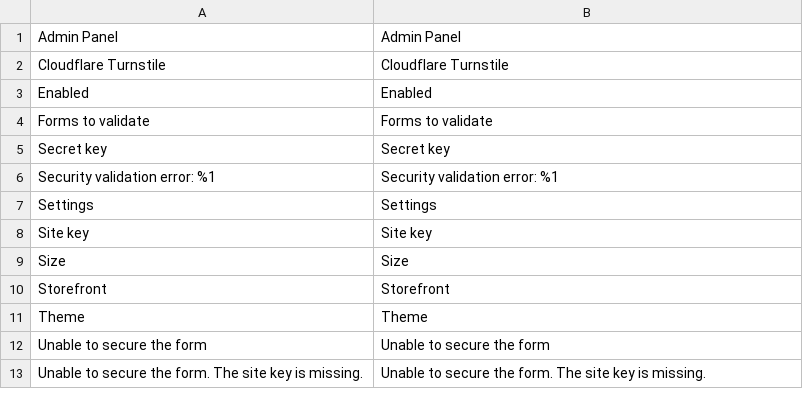
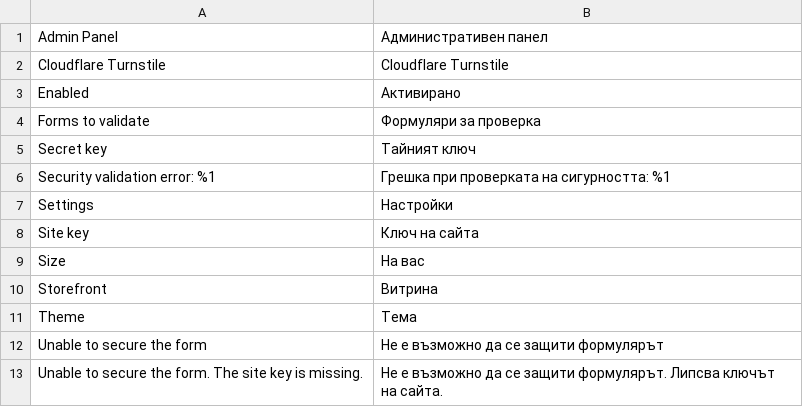
Before and after one commit to nimasystems/magento-cloudflare-turnstile, a CSV file: i18n/bg_BG.csv, drawn as a sheet.

```diff
--- a/i18n/bg_BG.csv
+++ b/i18n/bg_BG.csv
@@ -1,13 +1,13 @@
-"Admin Panel","Admin Panel"
+"Admin Panel","Административен панел"
 "Cloudflare Turnstile","Cloudflare Turnstile"
-Enabled,Enabled
-"Forms to validate","Forms to validate"
-"Secret key","Secret key"
-"Security validation error: %1","Security validation error: %1"
-Settings,Settings
-"Site key","Site key"
-Size,Size
-Storefront,Storefront
-Theme,Theme
-"Unable to secure the form","Unable to secure the form"
-"Unable to secure the form. The site key is missing.","Unable to secure the form. The site key is missing."
+Enabled,Активирано
+"Forms to validate","Формуляри за проверка"
+"Secret key","Тайният ключ"
+"Security validation error: %1","Грешка при проверката на сигурността: %1"
+Settings,Настройки
+"Site key","Ключ на сайта"
+Size,"На вас"
+Storefront,Витрина
+Theme,Тема
+"Unable to secure the form","Не е възможно да се защити формулярът"
+"Unable to secure the form. The site key is missing.","Не е възможно да се защити формулярът. Липсва ключът на сайта."
```
Also changed, not shown: i18n/en_US.csv.
